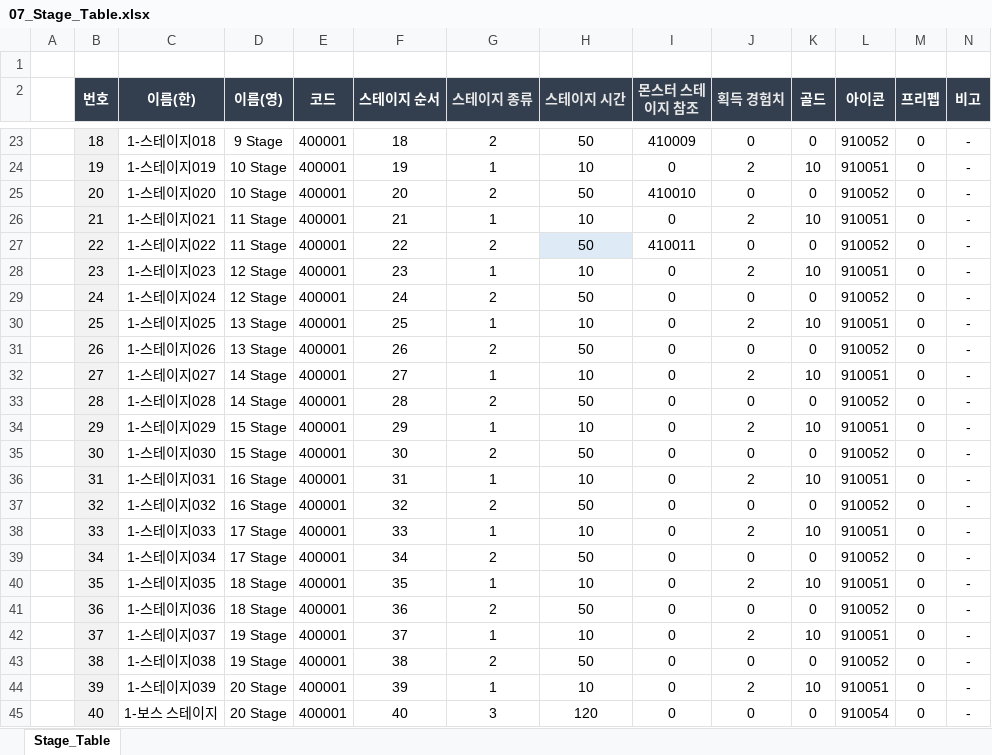
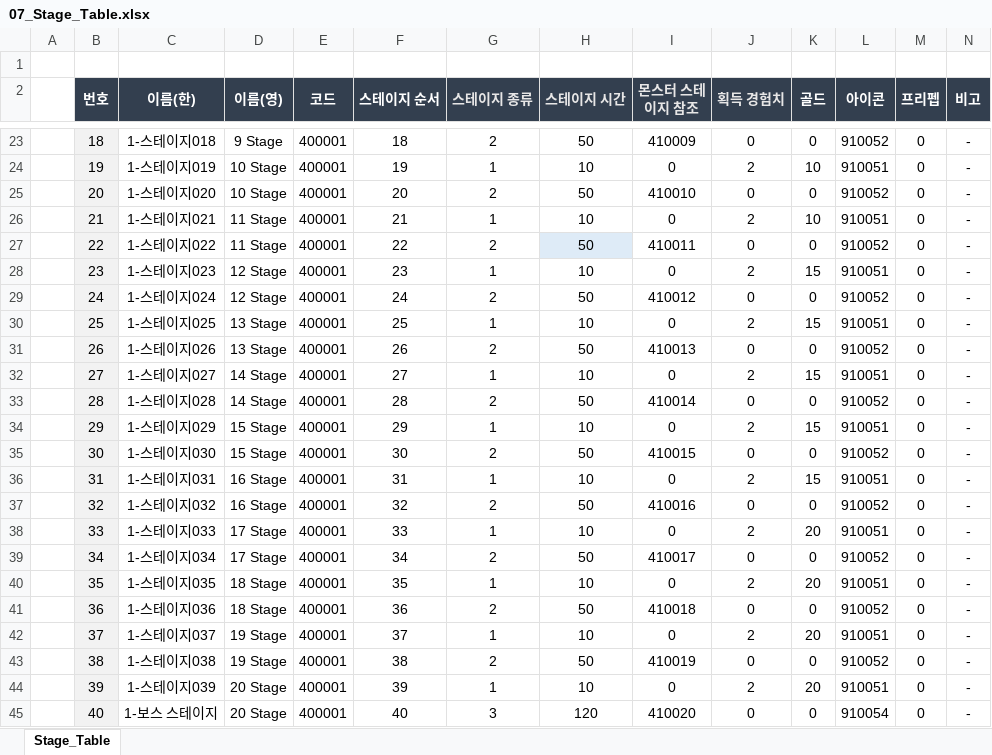
Before and after one commit to kimmk1533/DefensiveDungeon, an Excel workbook: Documents/Table_List/07_Stage_Table.xlsx, sheet Stage_Table, drawn as a sheet; only a part is shown, gaps mark what is left out; values as stored, in another font and other column widths than the file's, no borders; the diff names each change by its address in the sheet, - before the commit and + after, or states it on an @@ line.

```diff
--- a/Documents/Table_List/07_Stage_Table.xlsx (sheet Stage_Table)
+++ b/Documents/Table_List/07_Stage_Table.xlsx (sheet Stage_Table)
-K28 (골드): 10
+K28 (골드): 15
-I29 (몬스터 스테이지 참조): 0
+I29 (몬스터 스테이지 참조): 410012
-K30 (골드): 10
+K30 (골드): 15
-I31 (몬스터 스테이지 참조): 0
+I31 (몬스터 스테이지 참조): 410013
-K32 (골드): 10
+K32 (골드): 15
-I33 (몬스터 스테이지 참조): 0
+I33 (몬스터 스테이지 참조): 410014
-K34 (골드): 10
+K34 (골드): 15
-I35 (몬스터 스테이지 참조): 0
+I35 (몬스터 스테이지 참조): 410015
-K36 (골드): 10
+K36 (골드): 15
-I37 (몬스터 스테이지 참조): 0
+I37 (몬스터 스테이지 참조): 410016
-K38 (골드): 10
+K38 (골드): 20
-I39 (몬스터 스테이지 참조): 0
+I39 (몬스터 스테이지 참조): 410017
-K40 (골드): 10
+K40 (골드): 20
-I41 (몬스터 스테이지 참조): 0
+I41 (몬스터 스테이지 참조): 410018
-K42 (골드): 10
+K42 (골드): 20
-I43 (몬스터 스테이지 참조): 0
+I43 (몬스터 스테이지 참조): 410019
-K44 (골드): 10
+K44 (골드): 20
-I45 (몬스터 스테이지 참조): 0
+I45 (몬스터 스테이지 참조): 410020
```
Also changed, not shown: Documents/Table_List/03_Enemy_Table.xlsx, Documents/Table_List/08_StageEnemy_Table.xlsx.
